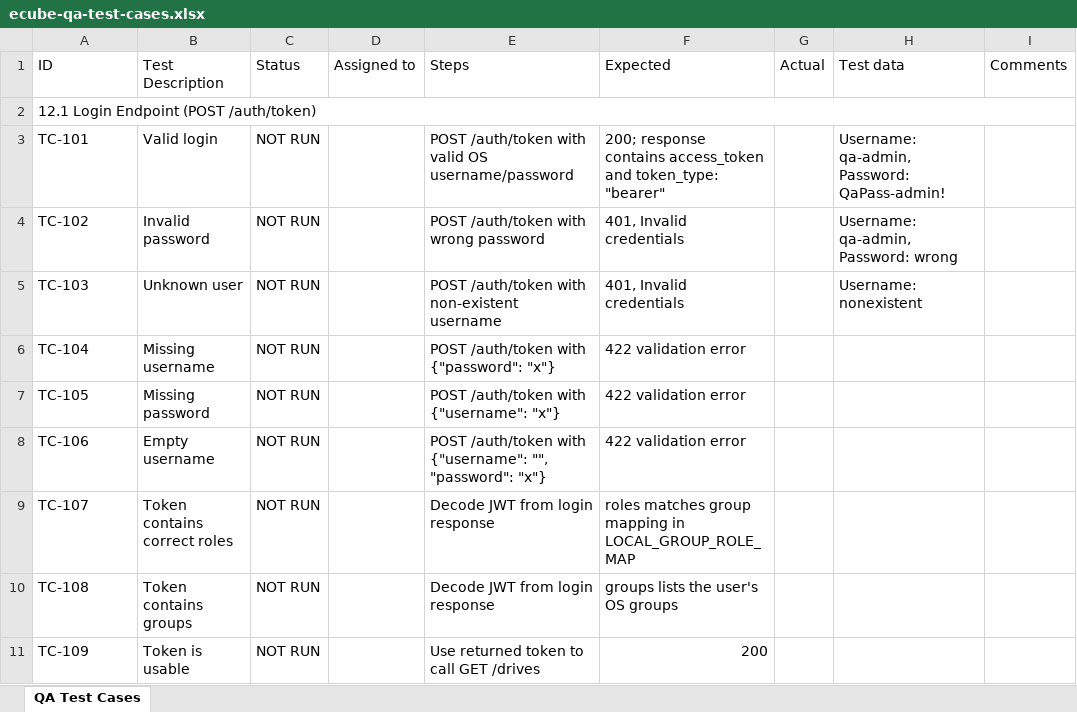
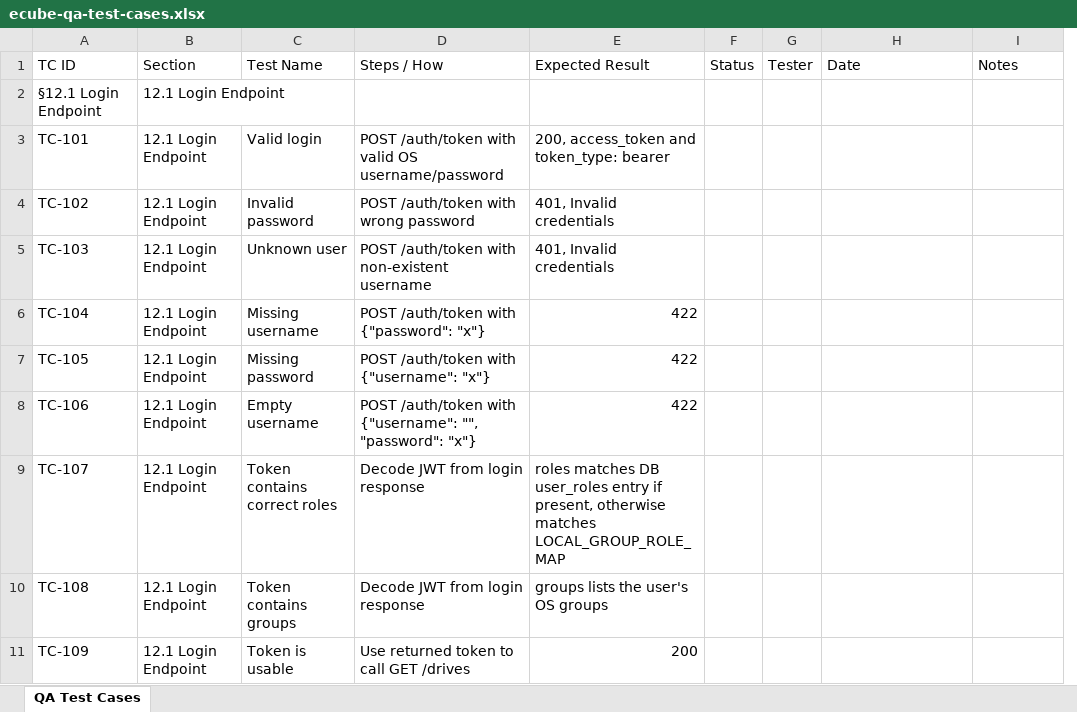
Before and after one commit to t3knoid/ecube, an Excel workbook: documents/operations/ecube-qa-test-cases.xlsx, sheet QA Test Cases, drawn as a sheet; only a part is shown; values as stored, in another font and other column widths than the file's, no cell formats; removed rows and columns are numbered as before the commit, all else as after; the diff covers the shown part only; the diff names each change by its address in the sheet, - before the commit and + after, or states it on an @@ line.

Commit message:
feat: Implement user role management API and database integration
- Added user_roles table for DB-managed role assignments.
- Created UserRole model and UserRoleRepository for CRUD operations.
- Implemented /users API endpoints for listing users, getting roles, setting roles, and deleting roles.
- Updated authentication flow to prioritize DB roles over OS group roles.
- Enhanced setup script to seed initial admin role in user_roles table.
- Added comprehensive tests for user-role management functionality, including repository and API tests.
- Updated documentation to reflect new user role management features and API specifications.

```diff
--- a/documents/operations/ecube-qa-test-cases.xlsx (sheet QA Test Cases)
+++ b/documents/operations/ecube-qa-test-cases.xlsx (sheet QA Test Cases)
+column B, rows 2-11: all 12.1 Login Endpoint
-column C, rows 3-11: all NOT RUN
-column D, empty
+column F, empty
-row 1: ID | Test Description | Status | Assigned to | Steps | Expected | Actual | Test data | Comments
+row 1: TC ID | Section | Test Name | Steps / How | Expected Result | Status | Tester | Date | Notes
-A2: 12.1 Login Endpoint (POST /auth/token)
+A2: §12.1 Login Endpoint
-A2:I2 merged
-E3: 200; response contains access_token and token_type: "bearer"
+E3: 200, access_token and token_type: bearer
-H3: Username: qa-admin, Password: QaPass-admin!
+H3: (empty)
-H4: Username: qa-admin, Password: wrong
+H4: (empty)
-H5: Username: nonexistent
+H5: (empty)
-E6:E8: 422 validation error
+E6:E8: 422
-E9: roles matches group mapping in LOCAL_GROUP_ROLE_MAP
+E9: roles matches DB user_roles entry if present, otherwise matches LOCAL_GROUP_ROLE_MAP
```
Also changed, not shown: 22 added rows, 11 removed rows, 46 edited cells and merged cells elsewhere in this sheet, cell formats, 13 other files.
